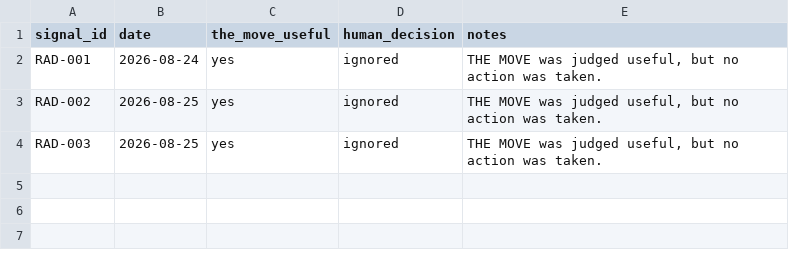
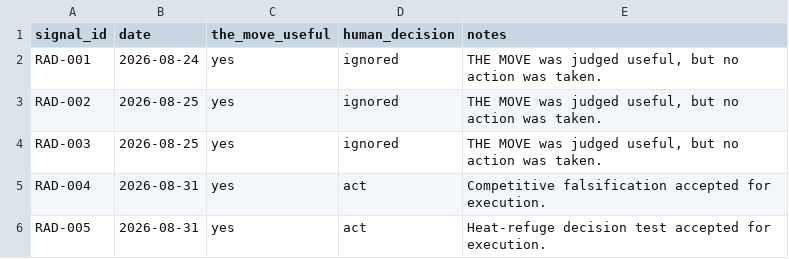
Before and after one commit to soroushkarahrodi79-oss/radar, a CSV file: validation/validation-log.csv, drawn as a sheet; the diff names each change by its address in the sheet, - before the commit and + after, or states it on an @@ line.

Commit message:
Actualizar validation-log.csv

```diff
--- a/validation/validation-log.csv
+++ b/validation/validation-log.csv
+row 5: RAD-004 | 2026-08-31 | yes | act | Competitive falsification accepted for execution.
+row 6: RAD-005 | 2026-08-31 | yes | act | Heat-refuge decision test accepted for execution.
```
